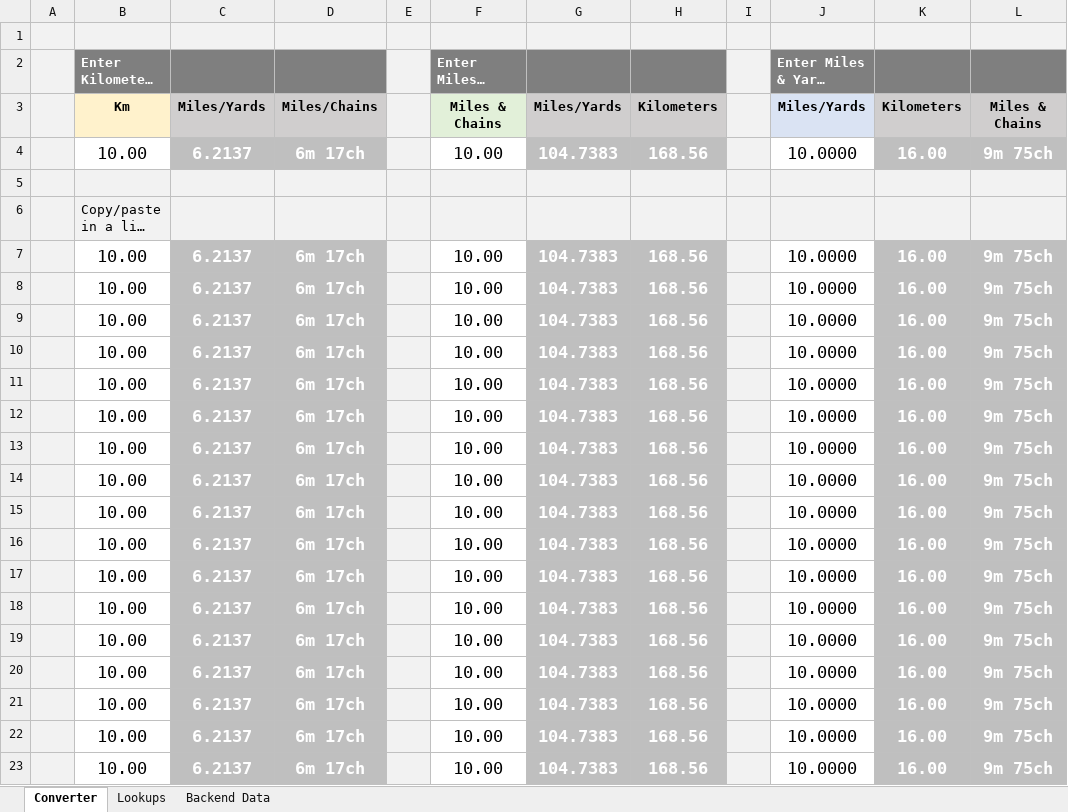
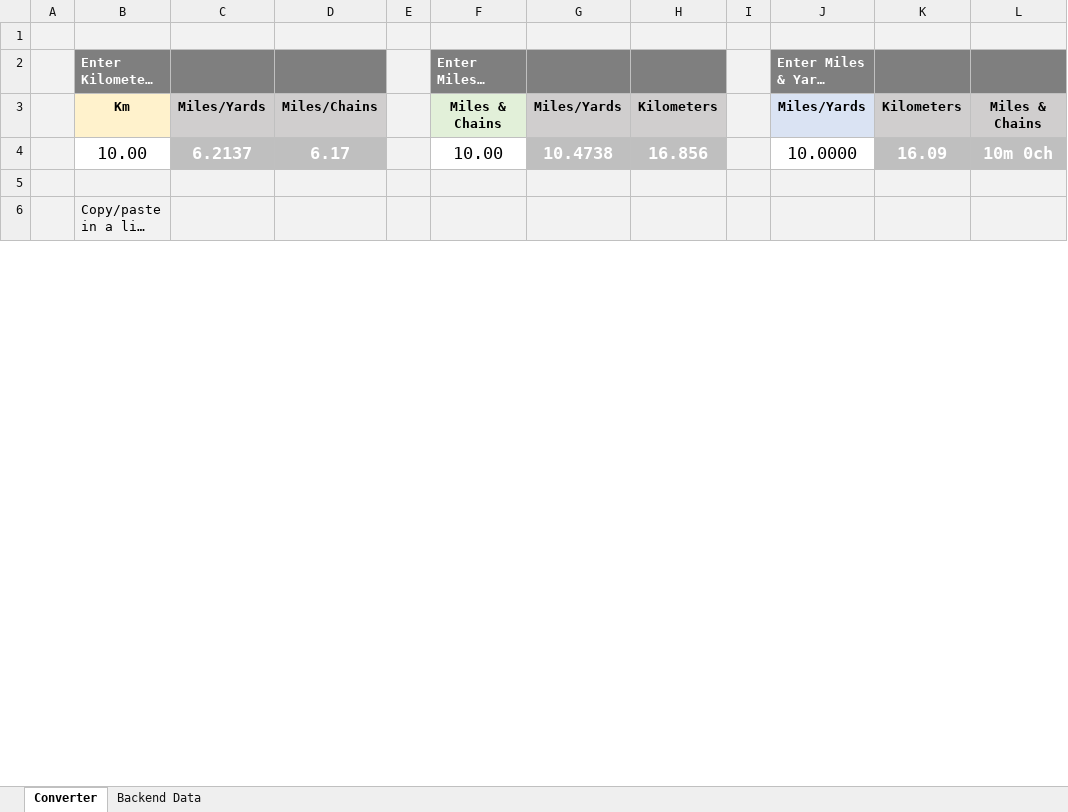
Before and after one commit to SuzOfNine/PortfolioProjects, an Excel workbook: Convert Km to Yards to Chains.xlsx, sheet Converter, drawn as a sheet; only a part is shown; long unchanged cells end in …; values as stored, in another font and other column widths than the file's, no borders; removed rows and columns are numbered as before the commit, all else as after; the diff covers the shown part only; the diff names each change by its address in the sheet, - before the commit and + after, or states it on an @@ line.

Commit message:
fixed formulas on Km

```diff
--- a/Convert Km to Yards to Chains.xlsx (sheet Converter)
+++ b/Convert Km to Yards to Chains.xlsx (sheet Converter)
-sheet tab: Lookups
-row 4:  | 10.00 | 6.2137 | 6m 17ch |  | 10.00 | 104.7383 | 168.56 |  | 10.0000 | 16.00 | 9m 75ch
+row 4:  | 10.00 | 6.2137 | 6.17 |  | 10.00 | 10.4738 | 16.856 |  | 10.0000 | 16.09 | 10m 0ch
-row 7:  | 10.00 | 6.2137 | 6m 17ch |  | 10.00 | 104.7383 | 168.56 |  | 10.0000 | 16.00 | 9m 75ch
-row 8:  | 10.00 | 6.2137 | 6m 17ch |  | 10.00 | 104.7383 | 168.56 |  | 10.0000 | 16.00 | 9m 75ch
-row 9:  | 10.00 | 6.2137 | 6m 17ch |  | 10.00 | 104.7383 | 168.56 |  | 10.0000 | 16.00 | 9m 75ch
-row 10:  | 10.00 | 6.2137 | 6m 17ch |  | 10.00 | 104.7383 | 168.56 |  | 10.0000 | 16.00 | 9m 75ch
-row 11:  | 10.00 | 6.2137 | 6m 17ch |  | 10.00 | 104.7383 | 168.56 |  | 10.0000 | 16.00 | 9m 75ch
-row 12:  | 10.00 | 6.2137 | 6m 17ch |  | 10.00 | 104.7383 | 168.56 |  | 10.0000 | 16.00 | 9m 75ch
-row 13:  | 10.00 | 6.2137 | 6m 17ch |  | 10.00 | 104.7383 | 168.56 |  | 10.0000 | 16.00 | 9m 75ch
-row 14:  | 10.00 | 6.2137 | 6m 17ch |  | 10.00 | 104.7383 | 168.56 |  | 10.0000 | 16.00 | 9m 75ch
-row 15:  | 10.00 | 6.2137 | 6m 17ch |  | 10.00 | 104.7383 | 168.56 |  | 10.0000 | 16.00 | 9m 75ch
-row 16:  | 10.00 | 6.2137 | 6m 17ch |  | 10.00 | 104.7383 | 168.56 |  | 10.0000 | 16.00 | 9m 75ch
-row 17:  | 10.00 | 6.2137 | 6m 17ch |  | 10.00 | 104.7383 | 168.56 |  | 10.0000 | 16.00 | 9m 75ch
-row 18:  | 10.00 | 6.2137 | 6m 17ch |  | 10.00 | 104.7383 | 168.56 |  | 10.0000 | 16.00 | 9m 75ch
-row 19:  | 10.00 | 6.2137 | 6m 17ch |  | 10.00 | 104.7383 | 168.56 |  | 10.0000 | 16.00 | 9m 75ch
-row 20:  | 10.00 | 6.2137 | 6m 17ch |  | 10.00 | 104.7383 | 168.56 |  | 10.0000 | 16.00 | 9m 75ch
-row 21:  | 10.00 | 6.2137 | 6m 17ch |  | 10.00 | 104.7383 | 168.56 |  | 10.0000 | 16.00 | 9m 75ch
-row 22:  | 10.00 | 6.2137 | 6m 17ch |  | 10.00 | 104.7383 | 168.56 |  | 10.0000 | 16.00 | 9m 75ch
-row 23:  | 10.00 | 6.2137 | 6m 17ch |  | 10.00 | 104.7383 | 168.56 |  | 10.0000 | 16.00 | 9m 75ch
```
Also changed, not shown: 22 added rows and 5 removed rows elsewhere in this sheet.
